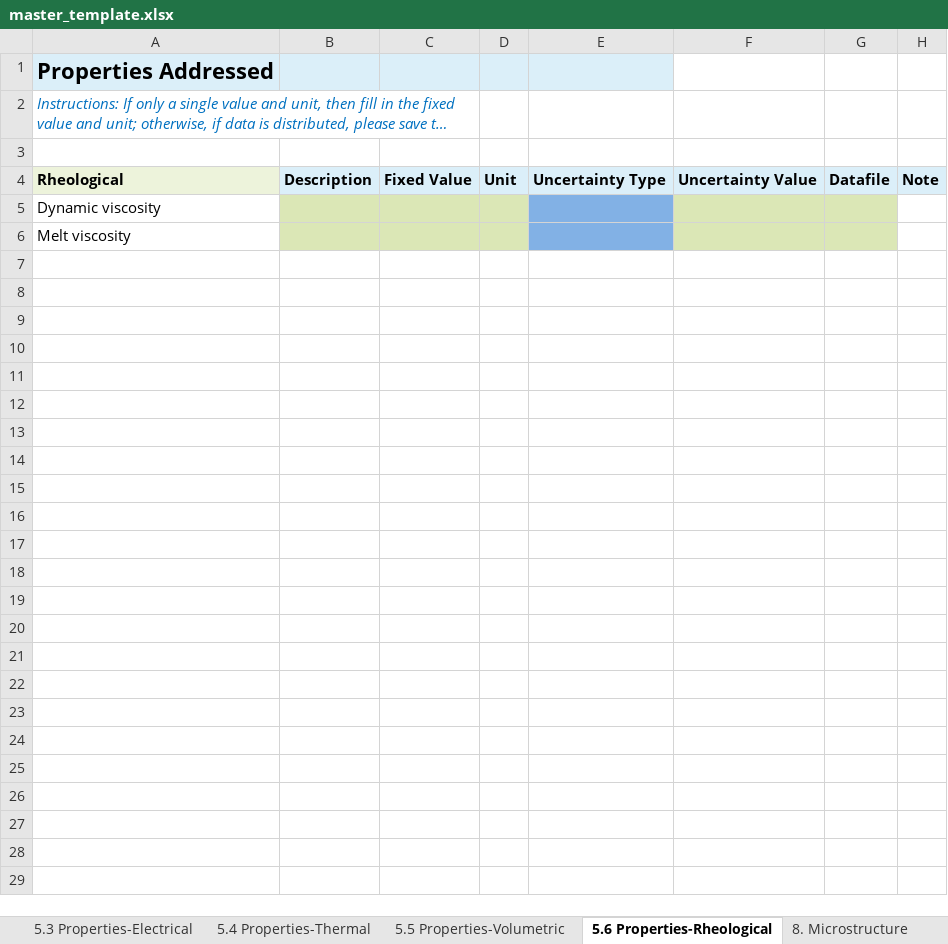
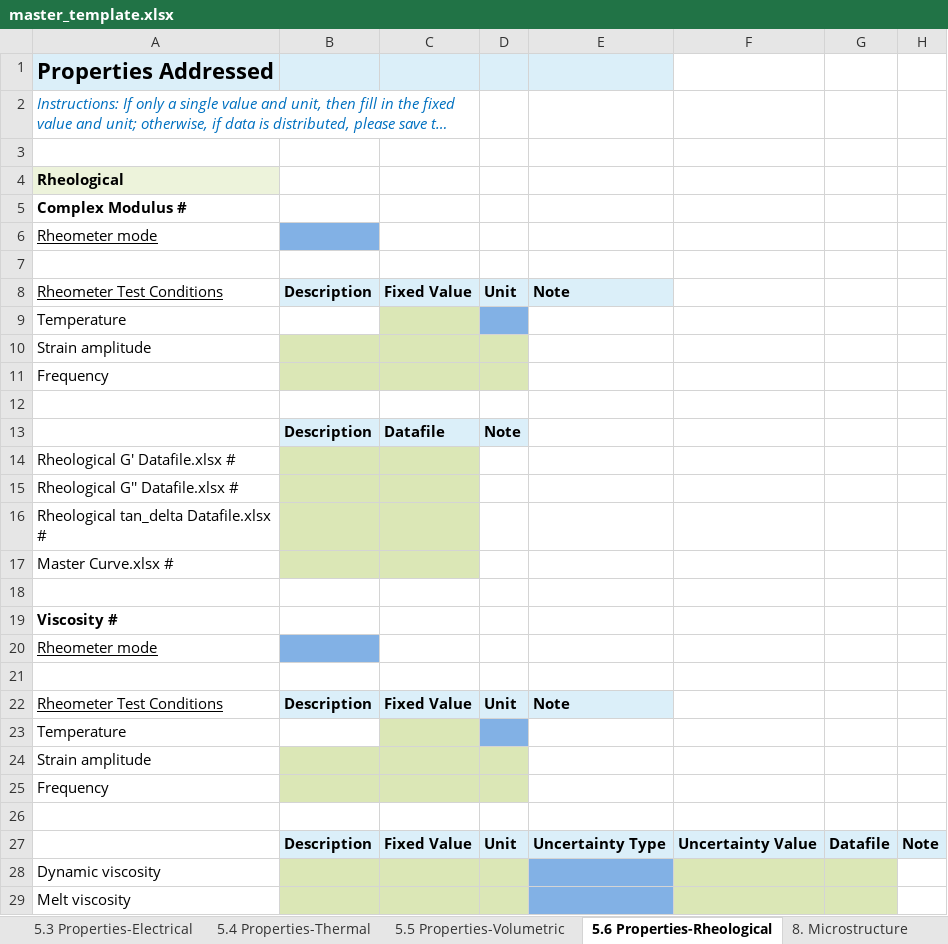
Before and after one commit to Duke-MatSci/nanomine-schema, an Excel workbook: xls-input-forms/master_template.xlsx, sheet 5.6 Properties-Rheological, drawn as a sheet; long unchanged cells end in …; values as stored, in another font and other column widths than the file's, no borders; addresses are those after the commit; the diff names each change by its address in the sheet, - before the commit and + after, or states it on an @@ line.

Commit message:
schema and xlsx update PNC_schema_072618

```diff
--- a/xls-input-forms/master_template.xlsx (sheet 5.6 Properties-Rheological)
+++ b/xls-input-forms/master_template.xlsx (sheet 5.6 Properties-Rheological)
+row 4: Rheological
+row 5: Complex Modulus #
+row 6: Rheometer mode
+row 7: (empty)
+row 8: Rheometer Test Conditions | Description | Fixed Value | Unit | Note
+row 9: Temperature
+row 10: Strain amplitude
+row 11: Frequency
+row 12: (empty)
+row 13:  | Description | Datafile | Note
+row 14: Rheological G' Datafile.xlsx #
+row 15: Rheological G'' Datafile.xlsx #
+row 16: Rheological tan_delta Datafile.xlsx #
+row 17: Master Curve.xlsx #
+row 18: (empty)
+row 19: Viscosity #
+row 20: Rheometer mode
+row 21: (empty)
+row 22: Rheometer Test Conditions | Description | Fixed Value | Unit | Note
+row 23: Temperature
+row 24: Strain amplitude
+row 25: Frequency
+row 26: (empty)
-A27: Rheological
+A27: (empty)
-A27 fill: #EDF3DB
+A27 fill: none
```
Also changed, not shown: sheet 5.1 Properties-Mechanical, sheet 2. Material Types, sheet 5.4 Properties-Thermal, sheet 1. Data Origin, sheet 5.2 Properties-Viscoelastic, 1 other file.
